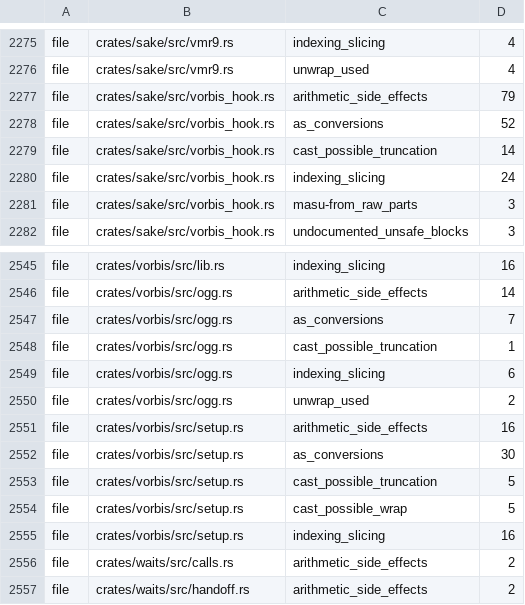
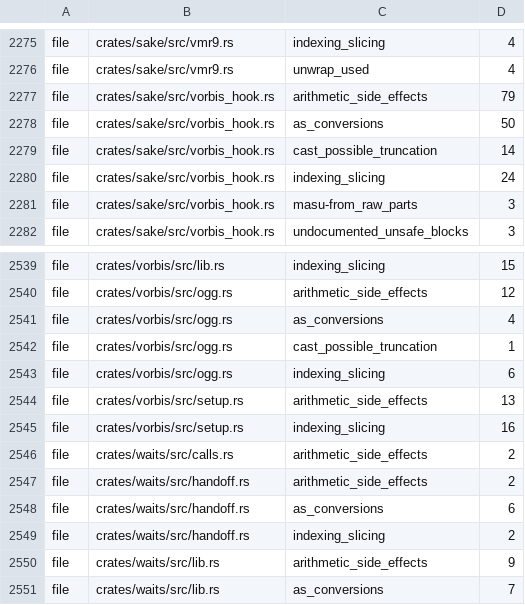
Before and after one commit to a-kaibu/masu, a TSV file: tools/ci/lint-ratchet.tsv, drawn as a sheet; only a part is shown, gaps mark what is left out; the shorter side is filled out with more unchanged rows; removed rows and columns are numbered as before the commit, all else as after; the diff covers the shown part only; the diff names each change by its address in the sheet, - before the commit and + after, or states it on an @@ line.

```diff
--- a/tools/ci/lint-ratchet.tsv
+++ b/tools/ci/lint-ratchet.tsv
-D2278: 52
+D2278: 50
-D2539: 16
+D2539: 15
-D2540: 14
+D2540: 12
-D2541: 7
+D2541: 4
-row 2550: file | crates/vorbis/src/ogg.rs | unwrap_used | 2
-D2544: 16
+D2544: 13
-row 2552: file | crates/vorbis/src/setup.rs | as_conversions | 30
-row 2553: file | crates/vorbis/src/setup.rs | cast_possible_truncation | 5
-row 2554: file | crates/vorbis/src/setup.rs | cast_possible_wrap | 5
```
Also changed, not shown: 6 removed rows and 16 edited cells elsewhere in this file, 1 other file.
